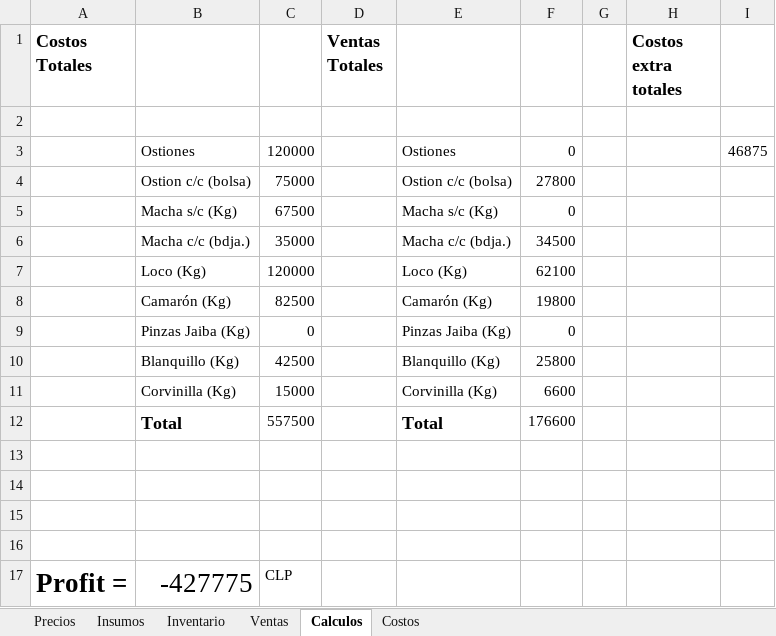
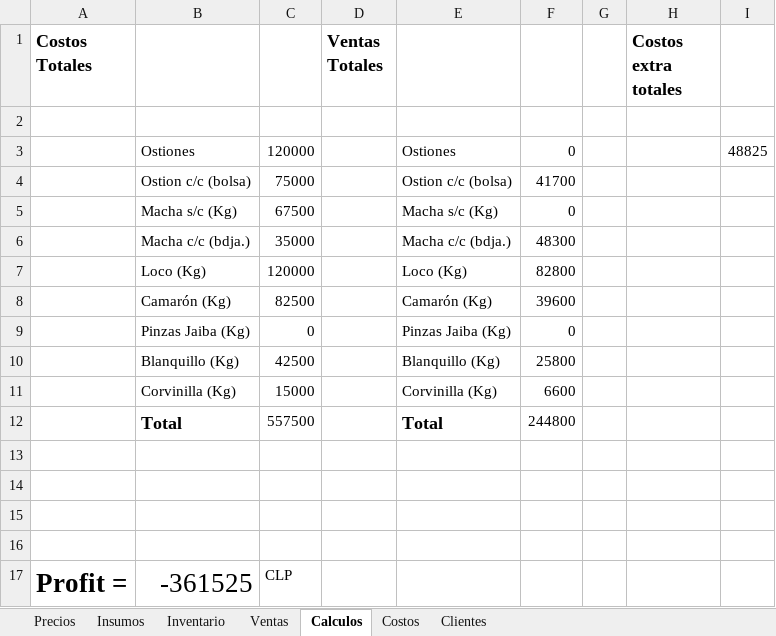
Before and after one commit to mariscosmym/mariscosmym.github.io, an Excel workbook: precios-costos-compras-ventas.xlsx, sheet Calculos, drawn as a sheet; values as stored, in another font and other column widths than the file's, no borders; the diff names each change by its address in the sheet, - before the commit and + after, or states it on an @@ line.

```diff
--- a/precios-costos-compras-ventas.xlsx (sheet Calculos)
+++ b/precios-costos-compras-ventas.xlsx (sheet Calculos)
+sheet tab: Clientes
-I3: 46875
+I3: 48825
-F4: 27800
+F4: 41700
-F6: 34500
+F6: 48300
-F7: 62100
+F7: 82800
-F8: 19800
+F8: 39600
-F12: 176600
+F12: 244800
-B17: -427775
+B17: -361525
```
Also changed, not shown: sheet Ventas, sheet Costos, sheet Inventario.
